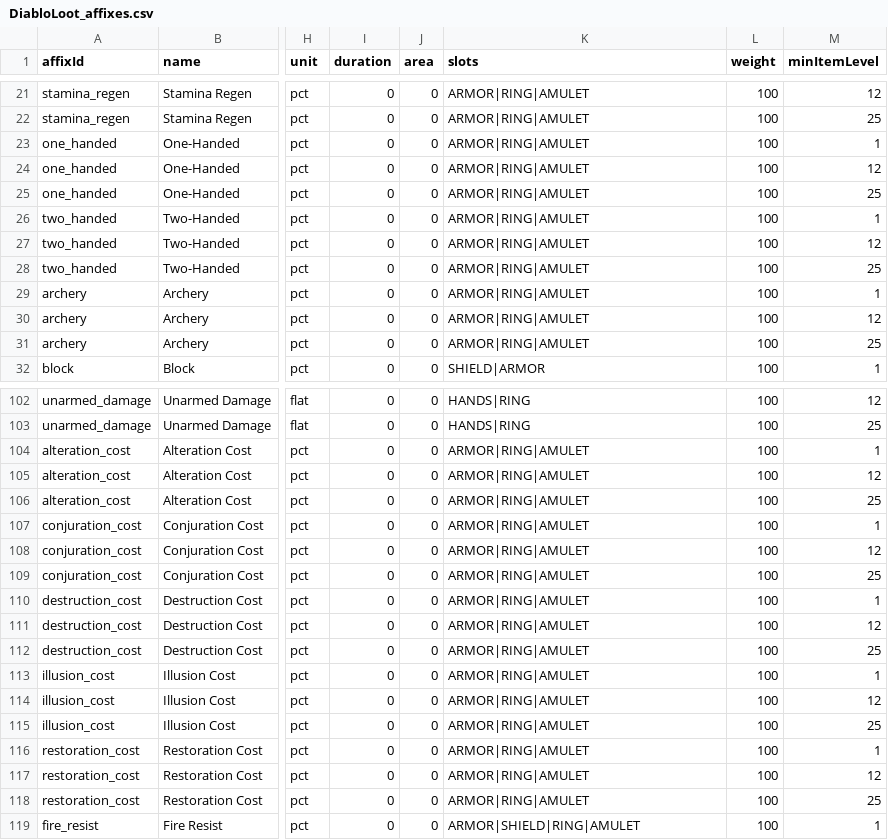
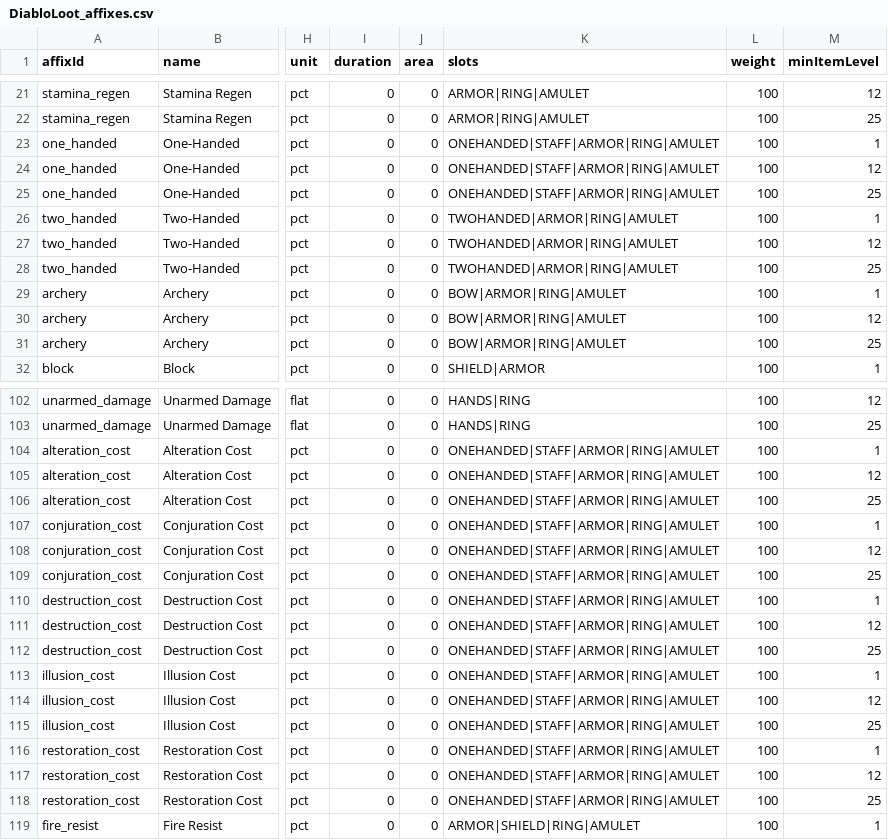
Before and after one commit to tangwesley/DiabloRim, a CSV file: data/DiabloLoot_affixes.csv, drawn as a sheet; only a part is shown, gaps mark what is left out; the diff names each change by its address in the sheet, - before the commit and + after, or states it on an @@ line.

```diff
--- a/data/DiabloLoot_affixes.csv
+++ b/data/DiabloLoot_affixes.csv
-K23:K25 (slots): ARMOR|RING|AMULET
+K23:K25 (slots): ONEHANDED|STAFF|ARMOR|RING|AMULET
-K26:K28 (slots): ARMOR|RING|AMULET
+K26:K28 (slots): TWOHANDED|ARMOR|RING|AMULET
-K29:K31 (slots): ARMOR|RING|AMULET
+K29:K31 (slots): BOW|ARMOR|RING|AMULET
-K104:K118 (slots): ARMOR|RING|AMULET
+K104:K118 (slots): ONEHANDED|STAFF|ARMOR|RING|AMULET
```
Also changed, not shown: 18 other files.
